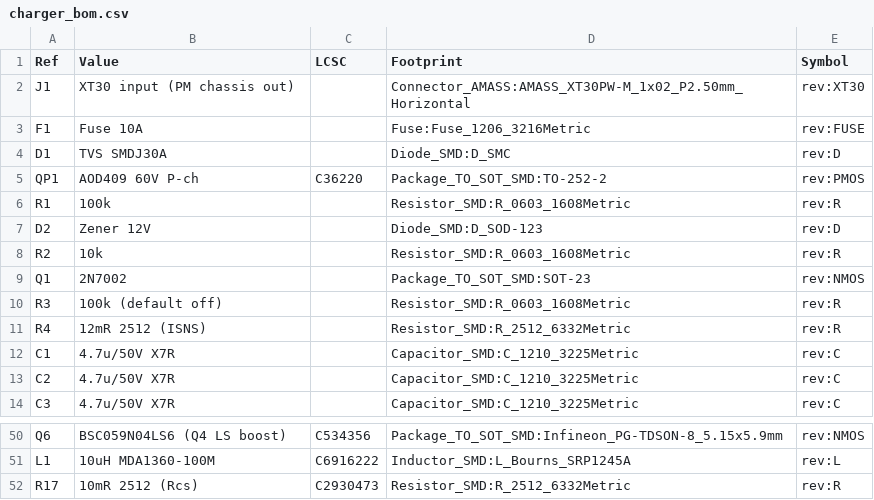
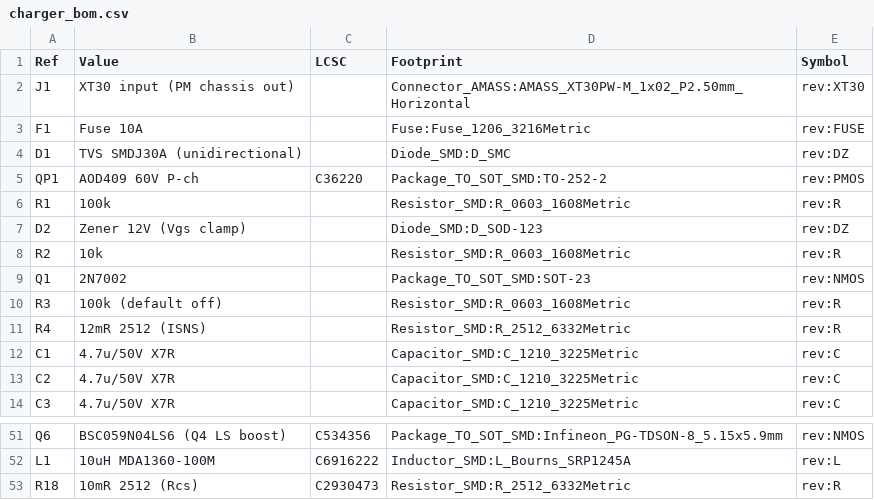
Before and after one commit to MiiGoto/robomaster-supercap, a CSV file: hardware/revb/control_board/charger_bom.csv, drawn as a sheet; only a part is shown, gaps mark what is left out; the diff covers the shown part only.

```diff
--- a/hardware/revb/control_board/charger_bom.csv
+++ b/hardware/revb/control_board/charger_bom.csv
@@ -3,6 +3,6 @@ Ref,Value,LCSC,Footprint,Symbol
 "F1","Fuse 10A","","Fuse:Fuse_1206_3216Metric","rev:FUSE"
-"D1","TVS SMDJ30A","","Diode_SMD:D_SMC","rev:D"
+"D1","TVS SMDJ30A (unidirectional)","","Diode_SMD:D_SMC","rev:DZ"
 "QP1","AOD409 60V P-ch","C36220","Package_TO_SOT_SMD:TO-252-2","rev:PMOS"
 "R1","100k","","Resistor_SMD:R_0603_1608Metric","rev:R"
-"D2","Zener 12V","","Diode_SMD:D_SOD-123","rev:D"
+"D2","Zener 12V (Vgs clamp)","","Diode_SMD:D_SOD-123","rev:DZ"
 "R2","10k","","Resistor_SMD:R_0603_1608Metric","rev:R"
@@ -51,2 +52,2 @@ Ref,Value,LCSC,Footprint,Symbol
 "L1","10uH MDA1360-100M","C6916222","Inductor_SMD:L_Bourns_SRP1245A","rev:L"
-"R17","10mR 2512 (Rcs)","C2930473","Resistor_SMD:R_2512_6332Metric","rev:R"
+"R18","10mR 2512 (Rcs)","C2930473","Resistor_SMD:R_2512_6332Metric","rev:R"
```
Also changed, not shown: 4 added rows, 3 removed rows and 8 edited cells elsewhere in this file, 12 other files.
